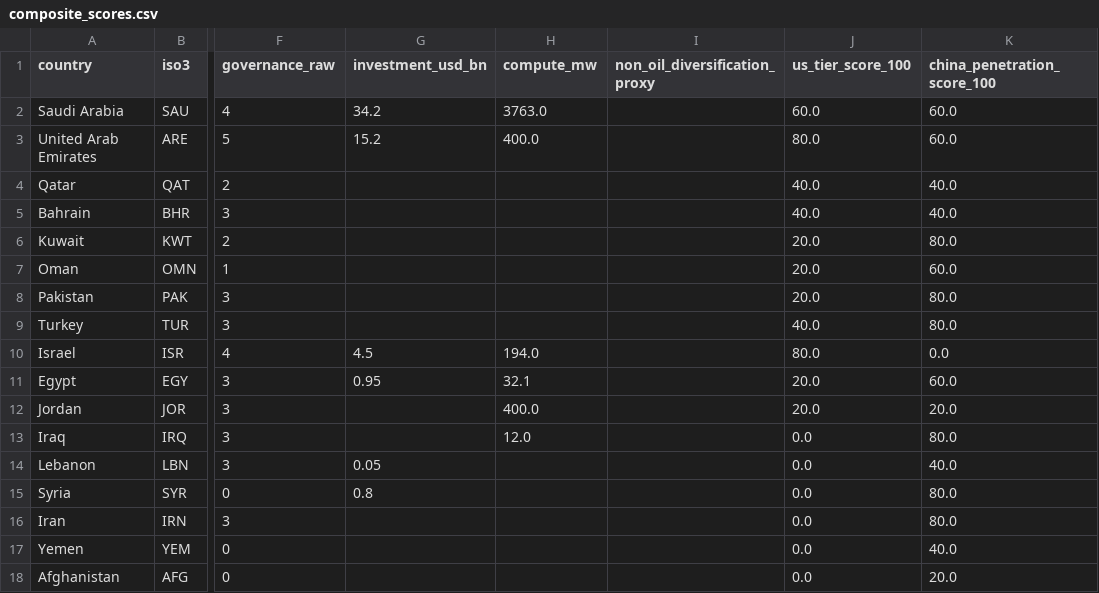
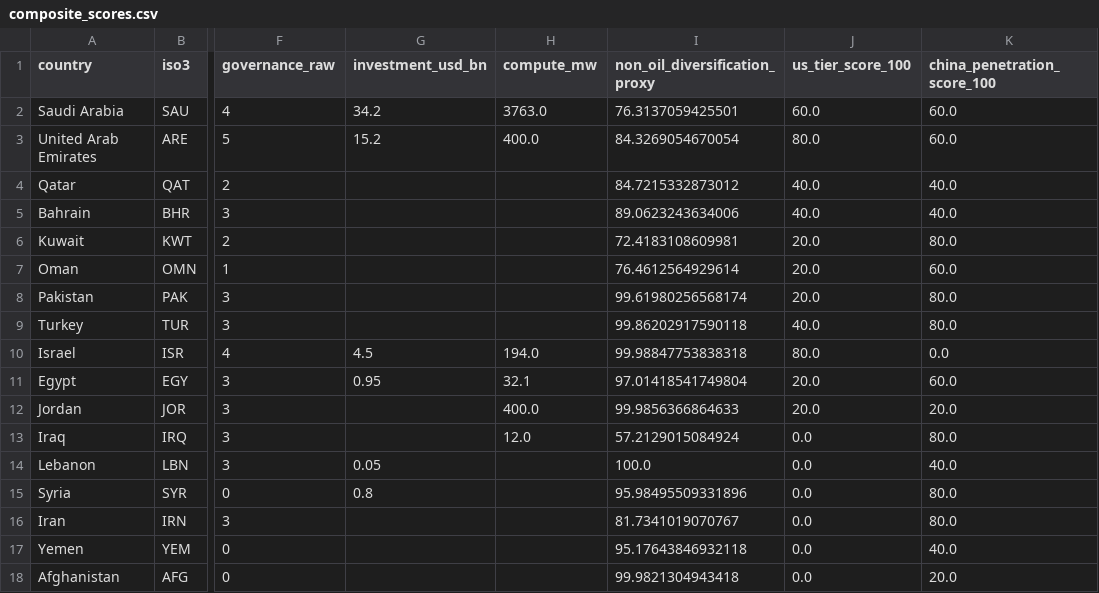
Before and after one commit to rafaywaqar2004-lang/oaqjp-final-project-emb-ai, a CSV file: data/computed/composite_scores.csv, drawn as a sheet; only a part is shown, gaps mark what is left out; the diff names each change by its address in the sheet, - before the commit and + after, or states it on an @@ line.

```diff
--- a/data/computed/composite_scores.csv
+++ b/data/computed/composite_scores.csv
-I2 (non_oil_diversification_proxy): (empty)
+I2 (non_oil_diversification_proxy): 76.3137059425501
-I3 (non_oil_diversification_proxy): (empty)
+I3 (non_oil_diversification_proxy): 84.3269054670054
-I4 (non_oil_diversification_proxy): (empty)
+I4 (non_oil_diversification_proxy): 84.7215332873012
-I5 (non_oil_diversification_proxy): (empty)
+I5 (non_oil_diversification_proxy): 89.0623243634006
-I6 (non_oil_diversification_proxy): (empty)
+I6 (non_oil_diversification_proxy): 72.4183108609981
-I7 (non_oil_diversification_proxy): (empty)
+I7 (non_oil_diversification_proxy): 76.4612564929614
-I8 (non_oil_diversification_proxy): (empty)
+I8 (non_oil_diversification_proxy): 99.61980256568174
-I9 (non_oil_diversification_proxy): (empty)
+I9 (non_oil_diversification_proxy): 99.86202917590118
-I10 (non_oil_diversification_proxy): (empty)
+I10 (non_oil_diversification_proxy): 99.98847753838318
-I11 (non_oil_diversification_proxy): (empty)
+I11 (non_oil_diversification_proxy): 97.01418541749804
-I12 (non_oil_diversification_proxy): (empty)
+I12 (non_oil_diversification_proxy): 99.9856366864633
-I13 (non_oil_diversification_proxy): (empty)
+I13 (non_oil_diversification_proxy): 57.2129015084924
-I14 (non_oil_diversification_proxy): (empty)
+I14 (non_oil_diversification_proxy): 100.0
-I15 (non_oil_diversification_proxy): (empty)
+I15 (non_oil_diversification_proxy): 95.98495509331896
-I16 (non_oil_diversification_proxy): (empty)
+I16 (non_oil_diversification_proxy): 81.7341019070767
-I17 (non_oil_diversification_proxy): (empty)
+I17 (non_oil_diversification_proxy): 95.17643846932118
-I18 (non_oil_diversification_proxy): (empty)
+I18 (non_oil_diversification_proxy): 99.9821304943418
```
Also changed, not shown: data/computed/composite_scores_history.csv, data/worldbank/worldbank_latest.csv, 1 other file.
